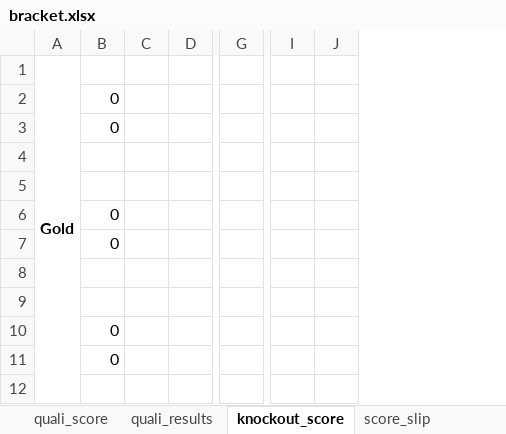
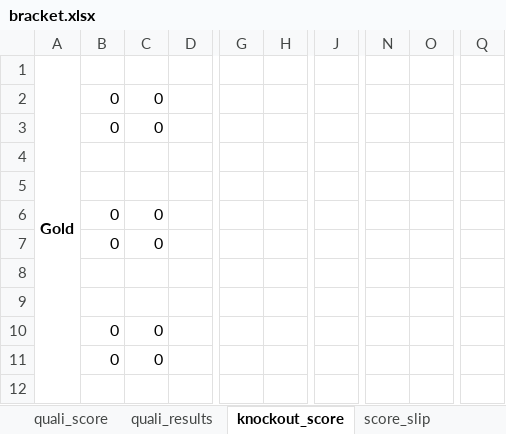
Before and after one commit to ravitharan/bracket, an Excel workbook: bracket.xlsx, sheet knockout_score, drawn as a sheet; only a part is shown, gaps mark what is left out; values as stored, in another font and other column widths than the file's, no borders; removed rows and columns are numbered as before the commit, all else as after; the diff names each change by its address in the sheet, - before the commit and + after, or states it on an @@ line.

Commit message:
xlsx_file: Include team name in knockout sheet

```diff
--- a/bracket.xlsx (sheet knockout_score)
+++ b/bracket.xlsx (sheet knockout_score)
-column C, empty
+column C, rows 2-11: 0 | 0 |  |  | 0 | 0 |  |  | 0 | 0
+column H, empty
-column I, empty
-column J, empty
+column J, empty
+column N, empty
+column O, empty
+column Q, empty
```
Also changed, not shown: formulas that keep their value.
